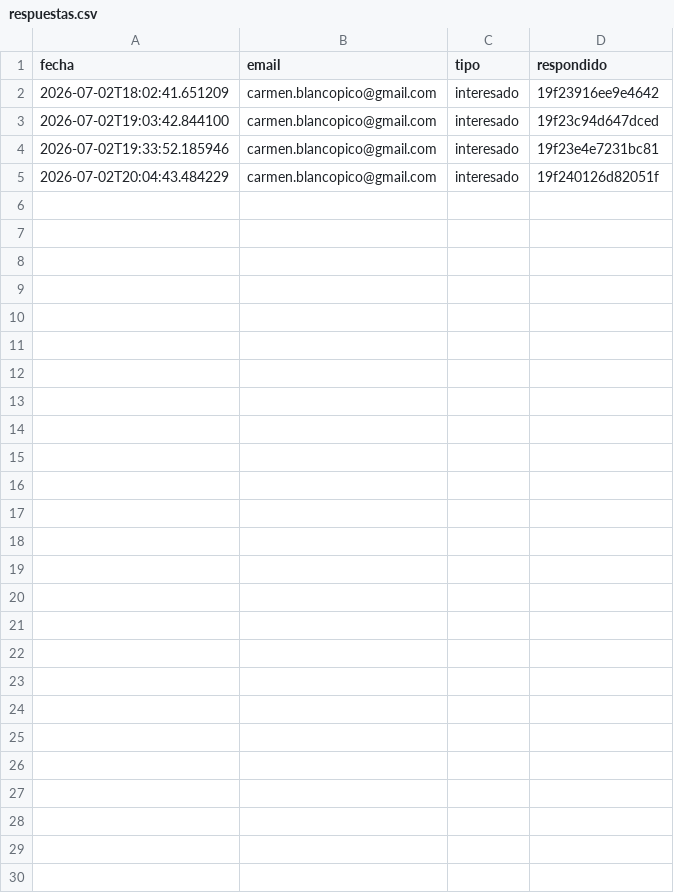
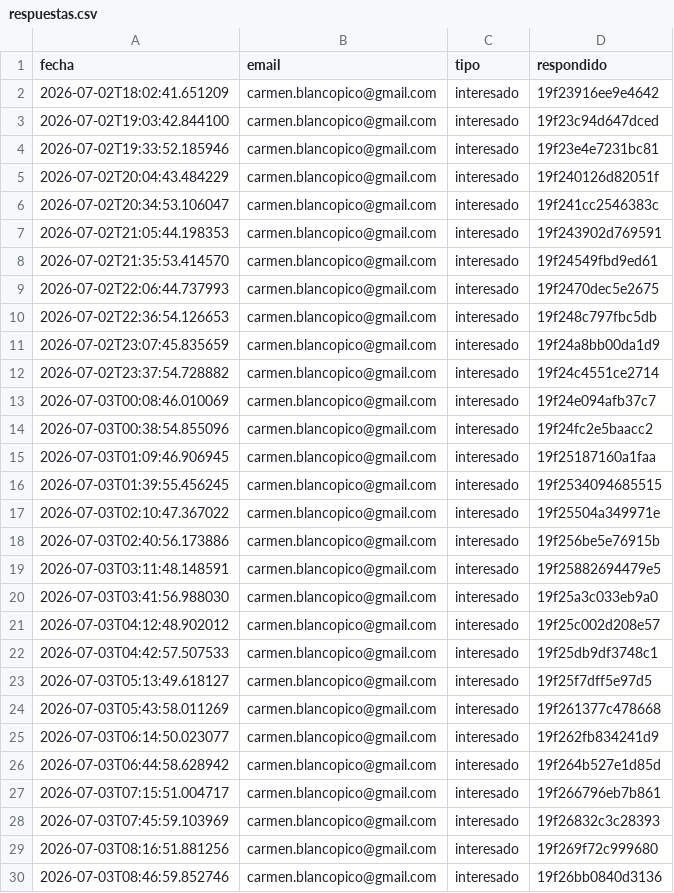
Before and after one commit to magodago/neo-jarvis, a CSV file: briefing/lead-gen/logs/respuestas.csv, drawn as a sheet; the diff names each change by its address in the sheet, - before the commit and + after, or states it on an @@ line.

Commit message:
briefing 2026-07-03

```diff
--- a/briefing/lead-gen/logs/respuestas.csv
+++ b/briefing/lead-gen/logs/respuestas.csv
+row 6: 2026-07-02T20:34:53.106047 | carmen.blancopico@gmail.com | interesado | 19f241cc2546383c
+row 7: 2026-07-02T21:05:44.198353 | carmen.blancopico@gmail.com | interesado | 19f243902d769591
+row 8: 2026-07-02T21:35:53.414570 | carmen.blancopico@gmail.com | interesado | 19f24549fbd9ed61
+row 9: 2026-07-02T22:06:44.737993 | carmen.blancopico@gmail.com | interesado | 19f2470dec5e2675
+row 10: 2026-07-02T22:36:54.126653 | carmen.blancopico@gmail.com | interesado | 19f248c797fbc5db
+row 11: 2026-07-02T23:07:45.835659 | carmen.blancopico@gmail.com | interesado | 19f24a8bb00da1d9
+row 12: 2026-07-02T23:37:54.728882 | carmen.blancopico@gmail.com | interesado | 19f24c4551ce2714
+row 13: 2026-07-03T00:08:46.010069 | carmen.blancopico@gmail.com | interesado | 19f24e094afb37c7
+row 14: 2026-07-03T00:38:54.855096 | carmen.blancopico@gmail.com | interesado | 19f24fc2e5baacc2
+row 15: 2026-07-03T01:09:46.906945 | carmen.blancopico@gmail.com | interesado | 19f25187160a1faa
+row 16: 2026-07-03T01:39:55.456245 | carmen.blancopico@gmail.com | interesado | 19f2534094685515
+row 17: 2026-07-03T02:10:47.367022 | carmen.blancopico@gmail.com | interesado | 19f25504a349971e
+row 18: 2026-07-03T02:40:56.173886 | carmen.blancopico@gmail.com | interesado | 19f256be5e76915b
+row 19: 2026-07-03T03:11:48.148591 | carmen.blancopico@gmail.com | interesado | 19f25882694479e5
+row 20: 2026-07-03T03:41:56.988030 | carmen.blancopico@gmail.com | interesado | 19f25a3c033eb9a0
+row 21: 2026-07-03T04:12:48.902012 | carmen.blancopico@gmail.com | interesado | 19f25c002d208e57
+row 22: 2026-07-03T04:42:57.507533 | carmen.blancopico@gmail.com | interesado | 19f25db9df3748c1
+row 23: 2026-07-03T05:13:49.618127 | carmen.blancopico@gmail.com | interesado | 19f25f7dff5e97d5
+row 24: 2026-07-03T05:43:58.011269 | carmen.blancopico@gmail.com | interesado | 19f261377c478668
+row 25: 2026-07-03T06:14:50.023077 | carmen.blancopico@gmail.com | interesado | 19f262fb834241d9
+row 26: 2026-07-03T06:44:58.628942 | carmen.blancopico@gmail.com | interesado | 19f264b527e1d85d
+row 27: 2026-07-03T07:15:51.004717 | carmen.blancopico@gmail.com | interesado | 19f266796eb7b861
+row 28: 2026-07-03T07:45:59.103969 | carmen.blancopico@gmail.com | interesado | 19f26832c3c28393
+row 29: 2026-07-03T08:16:51.881256 | carmen.blancopico@gmail.com | interesado | 19f269f72c999680
+row 30: 2026-07-03T08:46:59.852746 | carmen.blancopico@gmail.com | interesado | 19f26bb0840d3136
```
Also changed, not shown: 5 other files.
